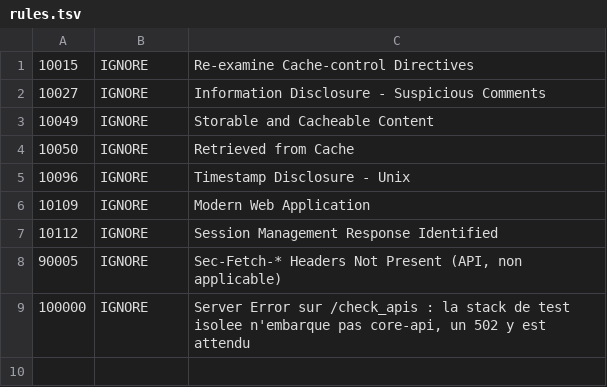
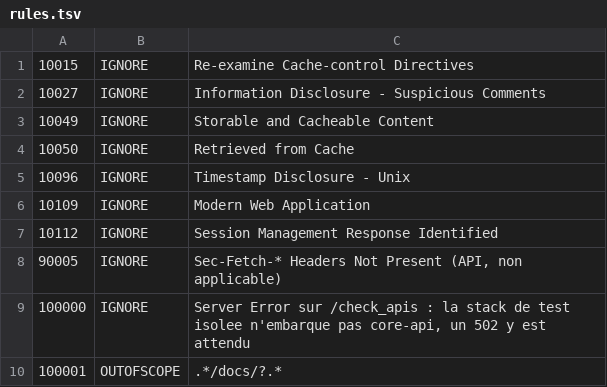
Before and after one commit to mairie360/BFF_Message, a TSV file: .zap/rules.tsv, drawn as a sheet; the diff names each change by its address in the sheet, - before the commit and + after, or states it on an @@ line.

```diff
--- a/.zap/rules.tsv
+++ b/.zap/rules.tsv
+row 10: 100001 | OUTOFSCOPE | .*/docs/?.*
```
Also changed, not shown: 3 other files.
